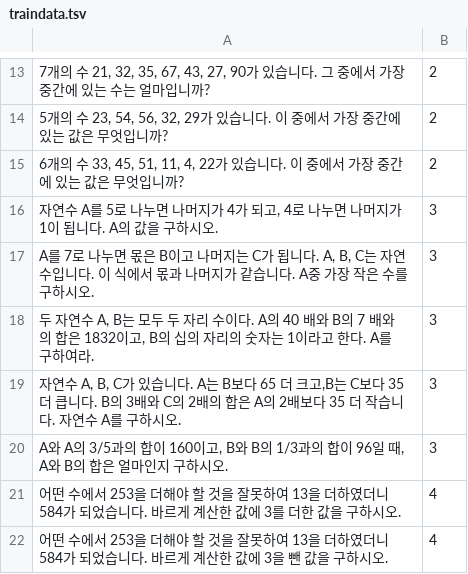
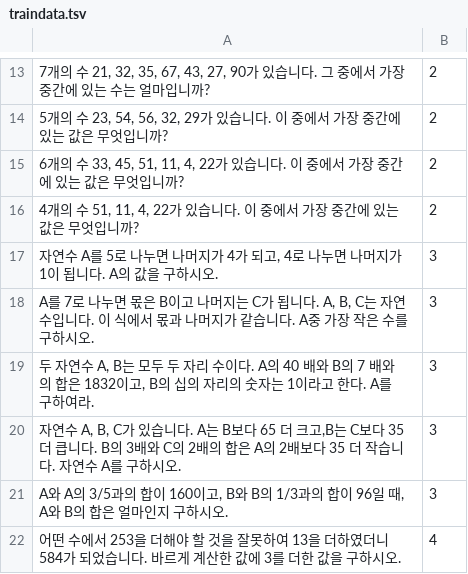
Before and after one commit to namwonss/Math-Solver, a TSV file: data/traindata.tsv, drawn as a sheet; only a part is shown, gaps mark what is left out; the shorter side is filled out with more unchanged rows.

Commit message:
Update traindata.tsv

```diff
--- a/data/traindata.tsv
+++ b/data/traindata.tsv
@@ -15,2 +15,3 @@
 6개의 수 33, 45, 51, 11, 4, 22가 있습니다. 이 중에서 가장 중간에 있는 값은 무엇입니까?	2
+4개의 수 51, 11, 4, 22가 있습니다. 이 중에서 가장 중간에 있는 값은 무엇입니까?	2
 자연수 A를 5로 나누면 나머지가 4가 되고, 4로 나누면 나머지가 1이 됩니다. A의 값을 구하시오.	3
```
